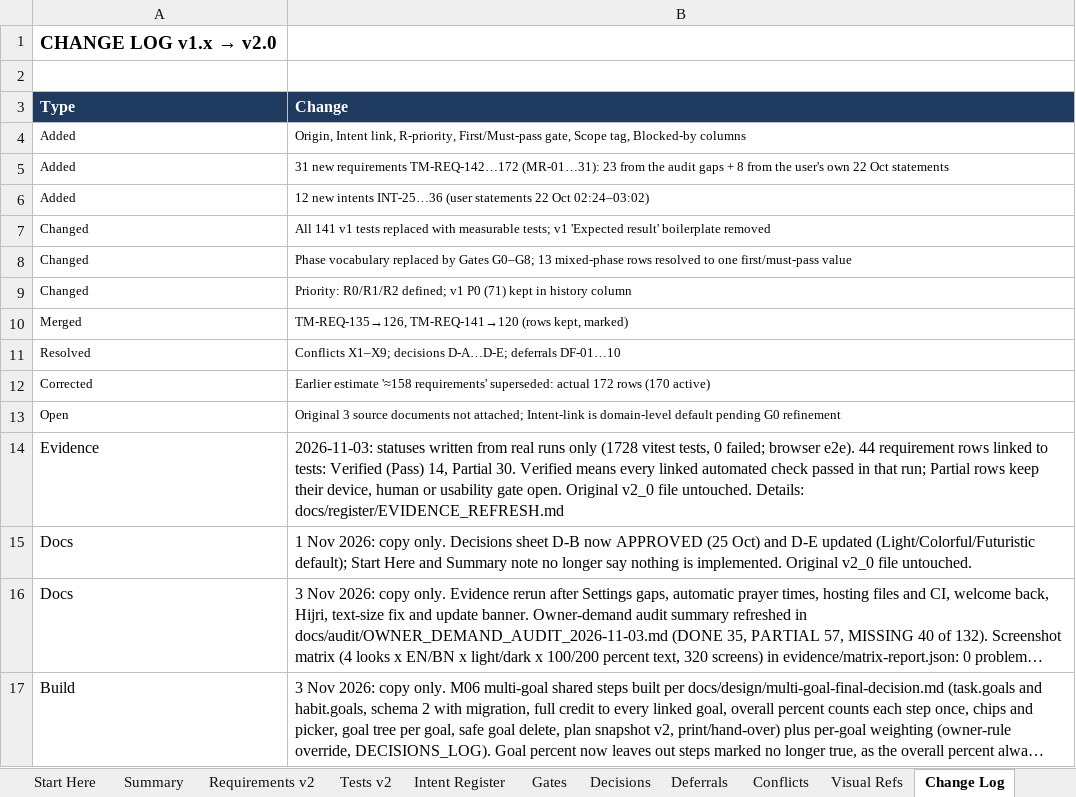
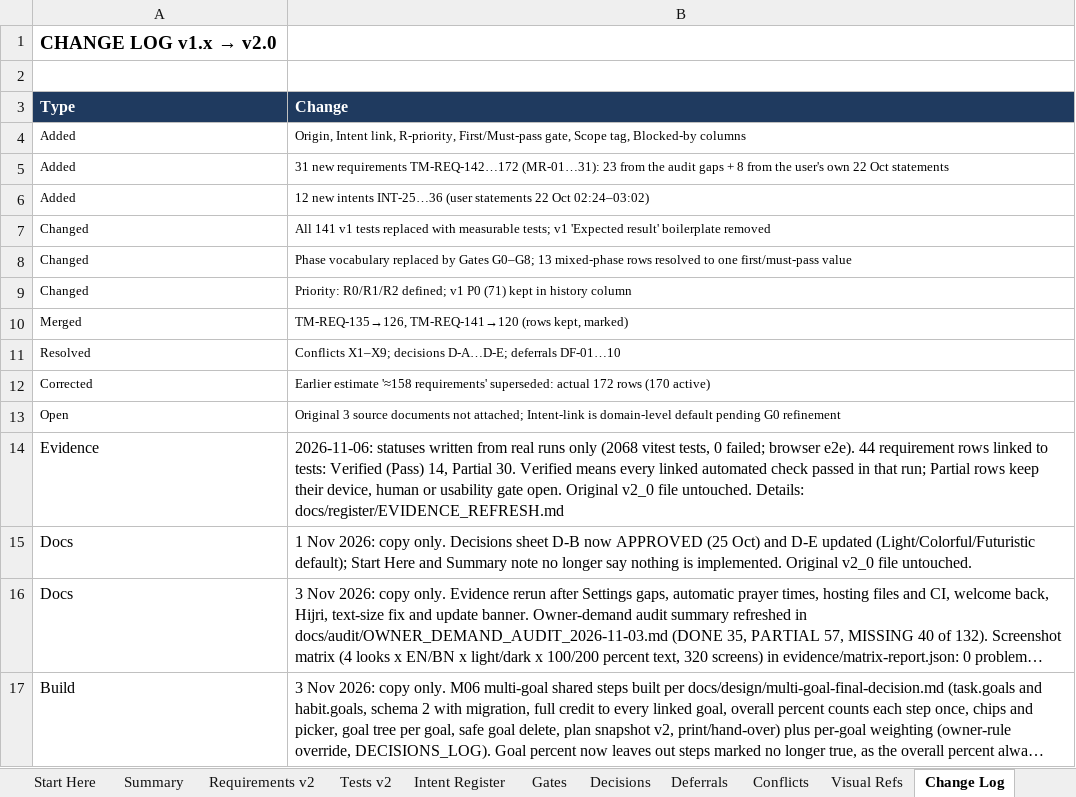
Before and after one commit to mistybari99/Trillionaire-Me, an Excel workbook: docs/register/Trillionaire_Me_Requirements_Register_v2_1_evidence_refresh.xlsx, sheet Change Log, drawn as a sheet; long unchanged cells end in …; values as stored, in another font and other column widths than the file's, no borders; the diff names each change by its address in the sheet, - before the commit and + after, or states it on an @@ line.

```diff
--- a/docs/register/Trillionaire_Me_Requirements_Register_v2_1_evidence_refresh.xlsx (sheet Change Log)
+++ b/docs/register/Trillionaire_Me_Requirements_Register_v2_1_evidence_refresh.xlsx (sheet Change Log)
-B14 (Change): 2026-11-03: statuses written from real runs only (1728 vitest tests,…
+B14 (Change): 2026-11-06: statuses written from real runs only (2068 vitest tests,…
```
Also changed, not shown: 3 other files.
